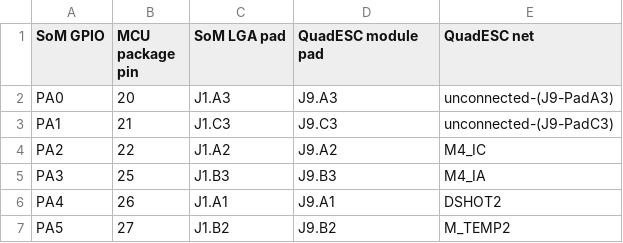
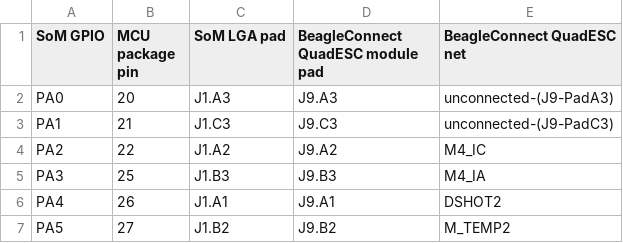
Before and after one commit to embedconsult/quadesc, a CSV file: documentation/reference/quadesc-gpio-map.csv, drawn as a sheet; only a part is shown.

Commit message:
Use BeagleConnect product names consistently

```diff
--- a/documentation/reference/quadesc-gpio-map.csv
+++ b/documentation/reference/quadesc-gpio-map.csv
@@ -1,2 +1,2 @@
-SoM GPIO,MCU package pin,SoM LGA pad,QuadESC module pad,QuadESC net
+SoM GPIO,MCU package pin,SoM LGA pad,BeagleConnect QuadESC module pad,BeagleConnect QuadESC net
 PA0,20,J1.A3,J9.A3,unconnected-(J9-PadA3)
```
Also changed, not shown: 39 other files.
